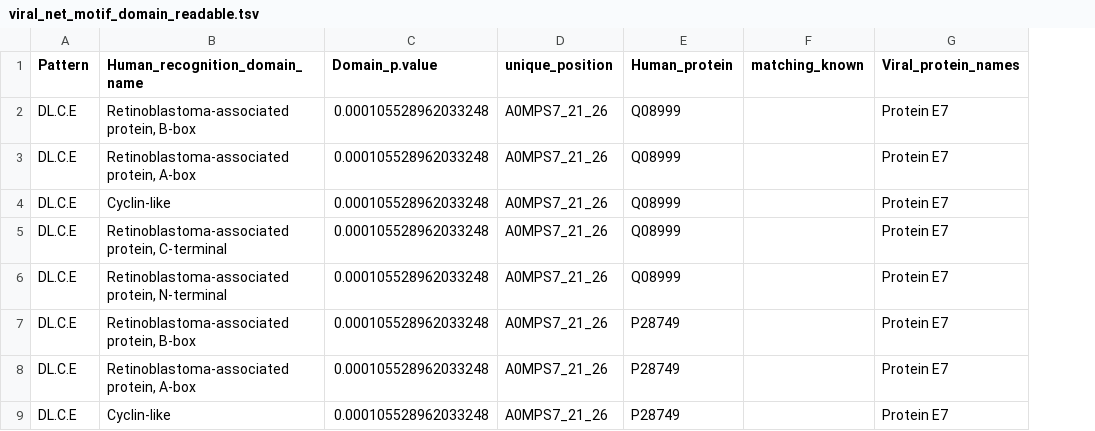
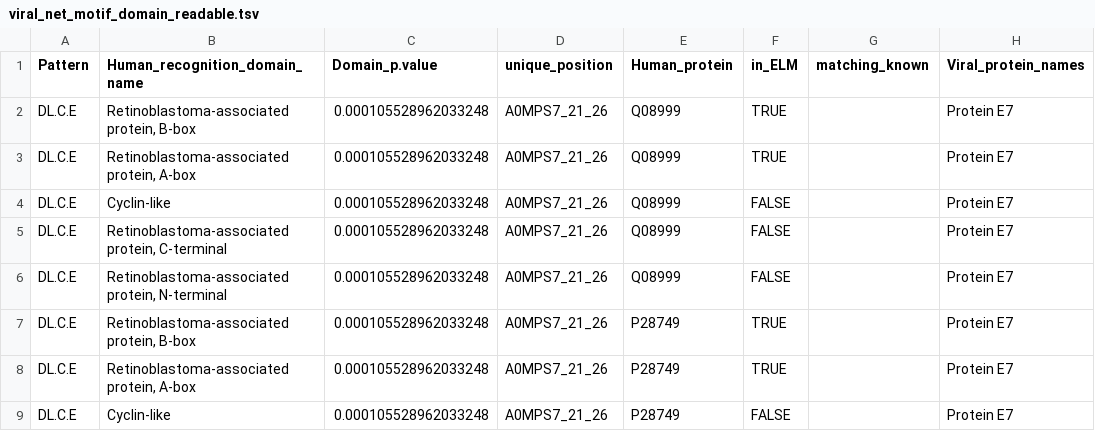
Before and after one commit to vitkl/viral_project, a TSV file: results/viral_net_motif_domain_readable.tsv, drawn as a sheet; only a part is shown; the diff names each change by its address in the sheet, - before the commit and + after, or states it on an @@ line.

```diff
--- a/results/viral_net_motif_domain_readable.tsv
+++ b/results/viral_net_motif_domain_readable.tsv
+column F (in_ELM), rows 2-9: TRUE | TRUE | FALSE | FALSE | FALSE | TRUE | TRUE | FALSE
```
Also changed, not shown: results/IntAct_net_motif_domain_readable.tsv, 7 other files.
